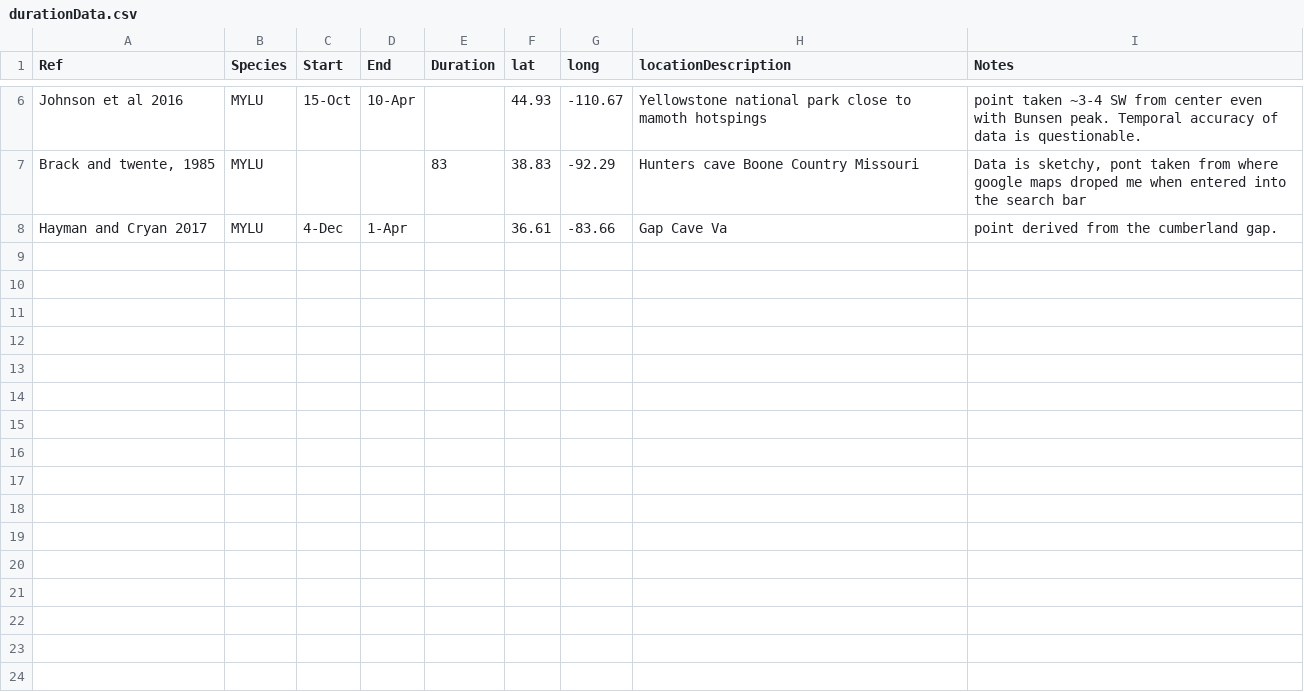
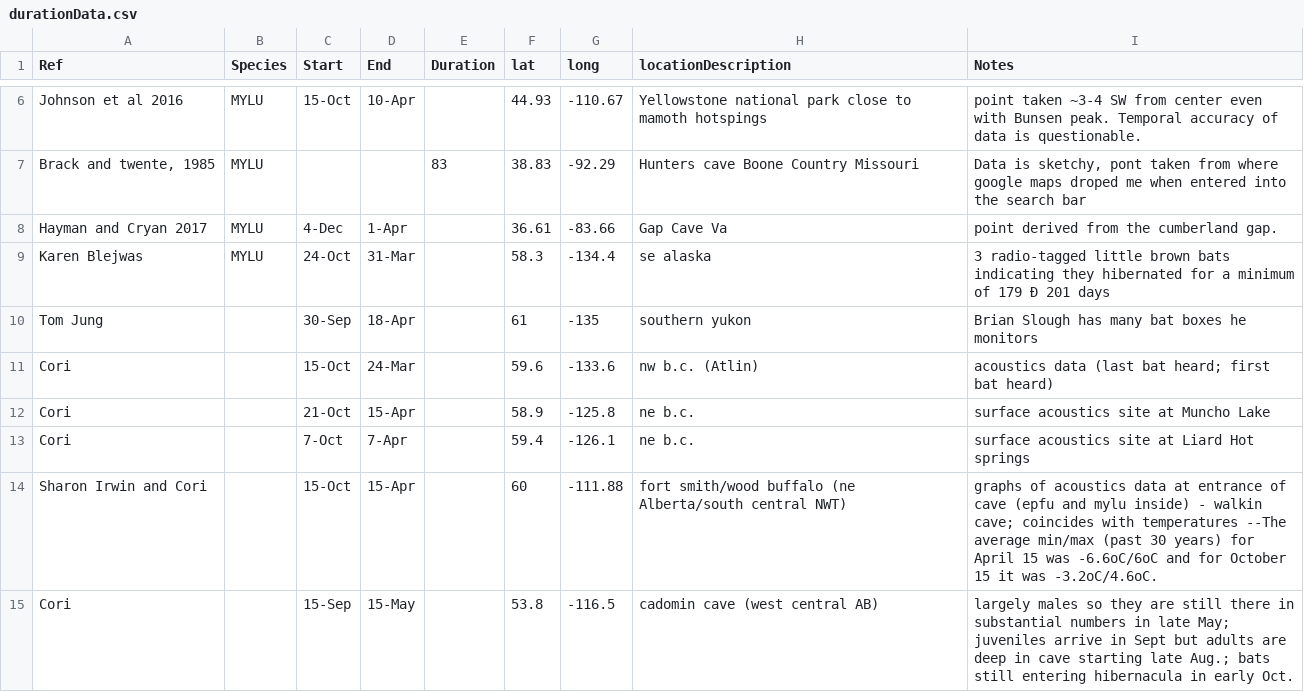
Before and after one commit to cReedHranac/winTor, a CSV file: data/durationData.csv, drawn as a sheet; only a part is shown, gaps mark what is left out; the diff names each change by its address in the sheet, - before the commit and + after, or states it on an @@ line.

Commit message:
Update Run
Addition of data from Cori re-run through the pipeline to see how the new data effects the models.

```diff
--- a/data/durationData.csv
+++ b/data/durationData.csv
+row 9: Karen Blejwas | MYLU | 24-Oct | 31-Mar |  | 58.3 | -134.4 | se alaska | 3 radio-tagged little brown bats indicating they hibernated for a minimum of 179 Ð 201 days
+row 10: Tom Jung |  | 30-Sep | 18-Apr |  | 61 | -135 | southern yukon | Brian Slough has many bat boxes he monitors
+row 11: Cori |  | 15-Oct | 24-Mar |  | 59.6 | -133.6 | nw b.c. (Atlin) | acoustics data (last bat heard; first bat heard)
+row 12: Cori |  | 21-Oct | 15-Apr |  | 58.9 | -125.8 | ne b.c. | surface acoustics site at Muncho Lake
+row 13: Cori |  | 7-Oct | 7-Apr |  | 59.4 | -126.1 | ne b.c. | surface acoustics site at Liard Hot springs
+row 14: Sharon Irwin and Cori |  | 15-Oct | 15-Apr |  | 60 | -111.88 | fort smith/wood buffalo (ne Alberta/south central NWT) | graphs of acoustics data at entrance of cave (epfu and mylu inside) - walkin cave; coincides with temperatures --The average min/max (past 30 years) for April 15 was -6.6oC/6oC and for October 15 it was -3.2oC/4.6oC.
+row 15: Cori |  | 15-Sep | 15-May |  | 53.8 | -116.5 | cadomin cave (west central AB) | largely males so they are still there in substantial numbers in late May; juveniles arrive in Sept but adults are deep in cave starting late Aug.; bats still entering hibernacula in early Oct.
```
Also changed, not shown: 7 other files.
